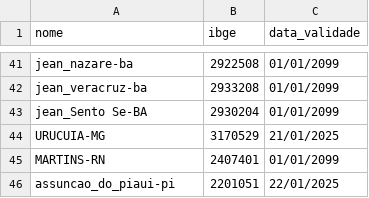
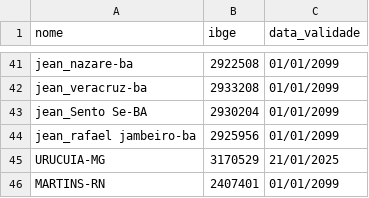
Before and after one commit to mcafao/validacao, a CSV file: validacao2.csv, drawn as a sheet; only a part is shown, gaps mark what is left out; the shorter side is filled out with more unchanged rows.

Commit message:
Update validacao2.csv

```diff
--- a/validacao2.csv
+++ b/validacao2.csv
@@ -43,2 +43,3 @@ jean_veracruz-ba;2933208;01/01/2099
 jean_Sento Se-BA;2930204;01/01/2099
+jean_rafael jambeiro-ba;2925956;01/01/2099
 URUCUIA-MG;3170529;21/01/2025
```
